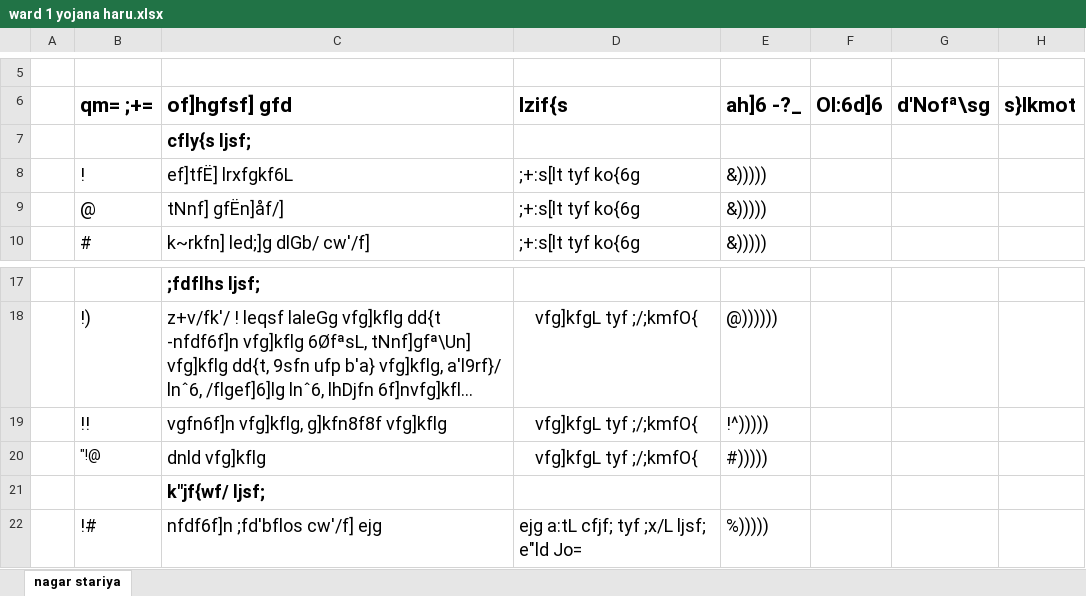
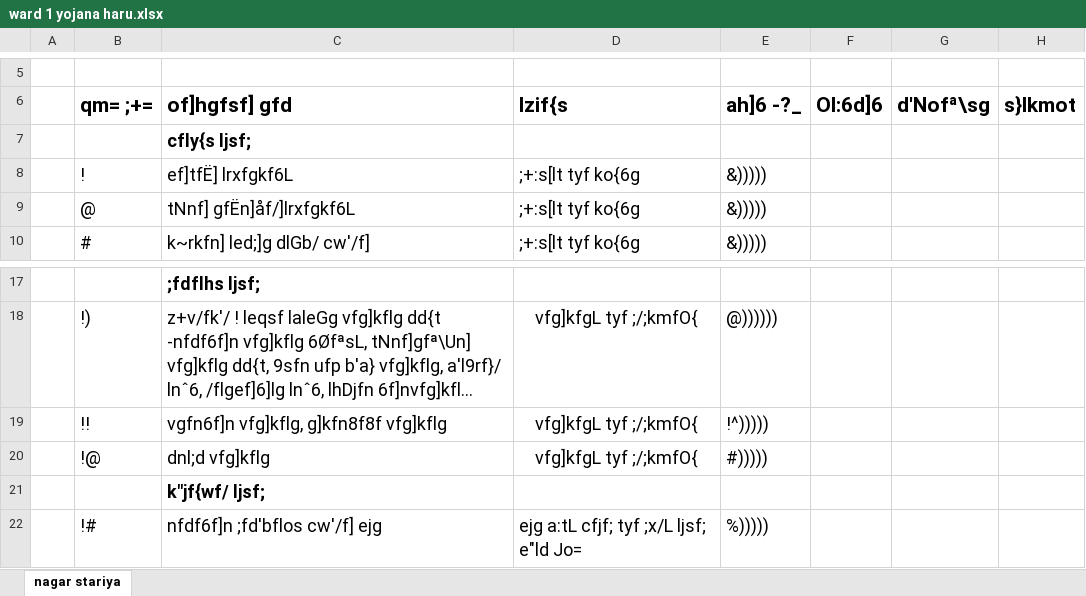
Before and after one commit to suwalcrystal/ward1, an Excel workbook: ward 1 yojana haru.xlsx, sheet nagar stariya, drawn as a sheet; only a part is shown, gaps mark what is left out; long unchanged cells end in …; values as stored, in another font and other column widths than the file's, no borders; the diff names each change by its address in the sheet, - before the commit and + after, or states it on an @@ line.

Commit message:
negligible edit

```diff
--- a/ward 1 yojana haru.xlsx (sheet nagar stariya)
+++ b/ward 1 yojana haru.xlsx (sheet nagar stariya)
-C9 (of]hgfsf] gfd): tNnf] gfËn]åf/]
+C9 (of]hgfsf] gfd): tNnf] gfËn]åf/]lrxfgkf6L
-B20 (qm= ;+=): "!@
+B20 (qm= ;+=): !@
@@ B20 text size: larger @@
-C20 (of]hgfsf] gfd): dnld vfg]kflg
+C20 (of]hgfsf] gfd): dnl;d vfg]kflg
```
